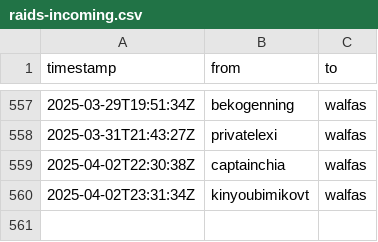
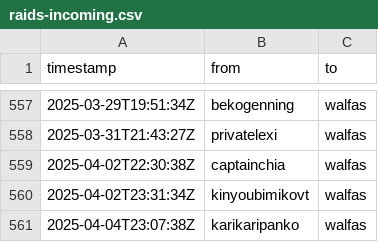
Before and after one commit to walfie/twitch-raid-log, a CSV file: public/raids-incoming.csv, drawn as a sheet; only a part is shown, gaps mark what is left out.

```diff
--- a/public/raids-incoming.csv
+++ b/public/raids-incoming.csv
@@ -560 +560,2 @@ timestamp,from,to
 2025-04-02T23:31:34Z,kinyoubimikovt,walfas
+2025-04-04T23:07:38Z,karikaripanko,walfas
```
